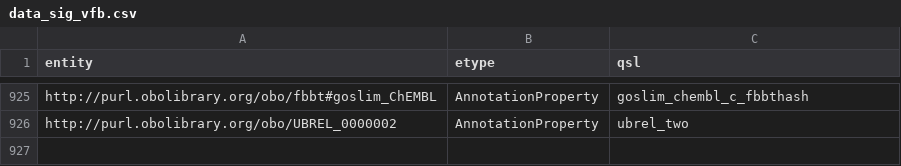
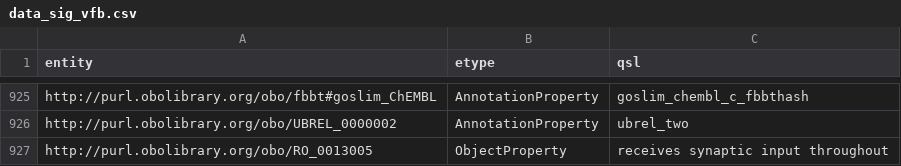
Before and after one commit to VirtualFlyBrain/VFB_neo4j, a CSV file: src/uk/ac/ebi/vfb/neo4j/data_sig_vfb.csv, drawn as a sheet; only a part is shown, gaps mark what is left out; the diff names each change by its address in the sheet, - before the commit and + after, or states it on an @@ line.

Commit message:
adding receives synaptic input throughout as ObjectProperty

```diff
--- a/src/uk/ac/ebi/vfb/neo4j/data_sig_vfb.csv
+++ b/src/uk/ac/ebi/vfb/neo4j/data_sig_vfb.csv
+row 927: http://purl.obolibrary.org/obo/RO_0013005 | ObjectProperty | receives synaptic input throughout
```
